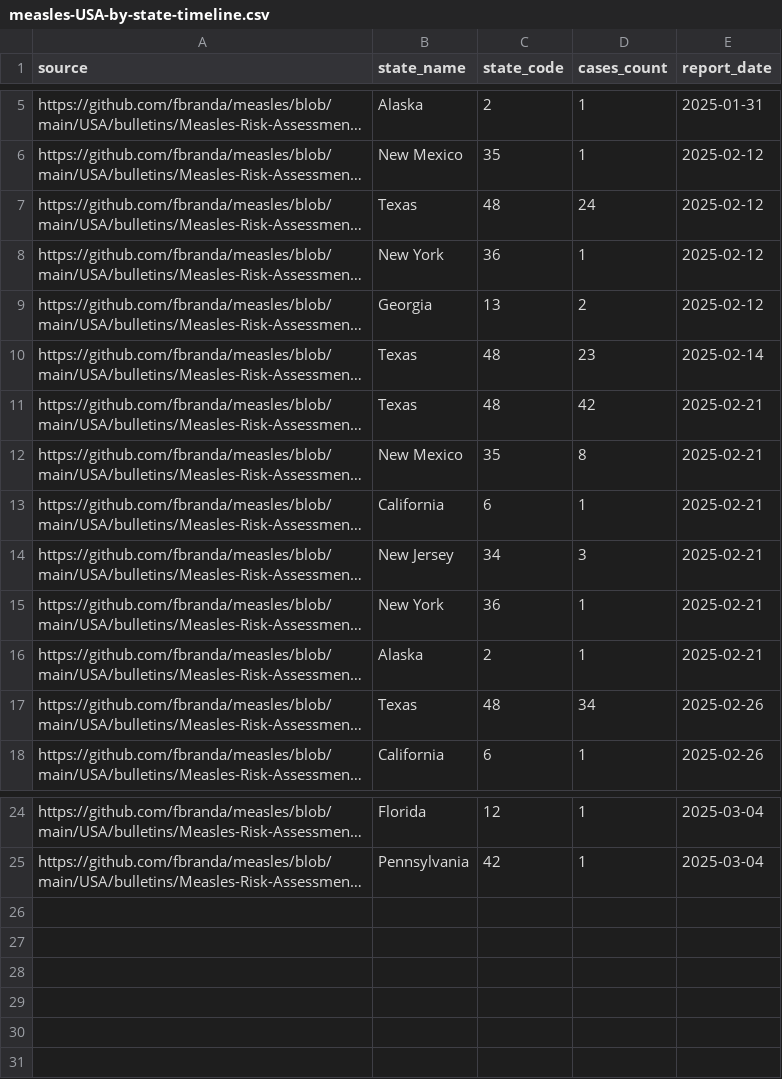
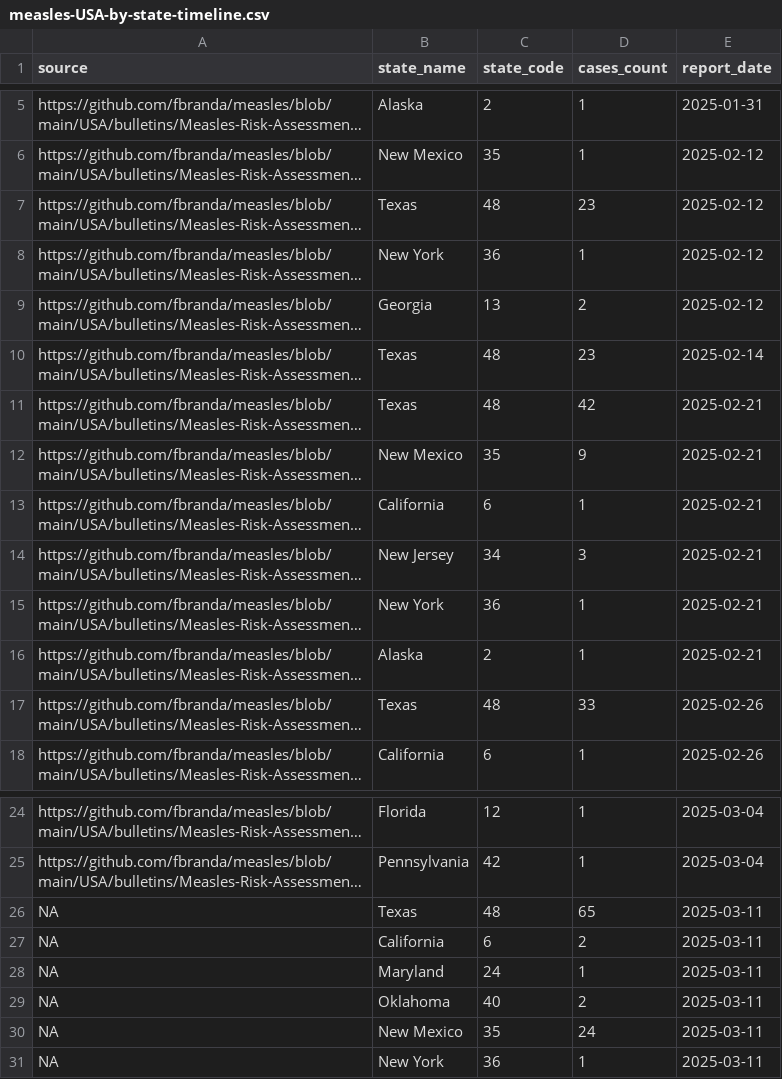
Before and after one commit to ssawant-rsc/measles, a CSV file: USA/data/2025/measles-USA-by-state-timeline.csv, drawn as a sheet; only a part is shown, gaps mark what is left out; long unchanged cells end in …; the diff names each change by its address in the sheet, - before the commit and + after, or states it on an @@ line.

```diff
--- a/USA/data/2025/measles-USA-by-state-timeline.csv
+++ b/USA/data/2025/measles-USA-by-state-timeline.csv
-D7 (cases_count): 24
+D7 (cases_count): 23
-D12 (cases_count): 8
+D12 (cases_count): 9
-D17 (cases_count): 34
+D17 (cases_count): 33
+row 26: NA | Texas | 48 | 65 | 2025-03-11
+row 27: NA | California | 6 | 2 | 2025-03-11
+row 28: NA | Maryland | 24 | 1 | 2025-03-11
+row 29: NA | Oklahoma | 40 | 2 | 2025-03-11
+row 30: NA | New Mexico | 35 | 24 | 2025-03-11
+row 31: NA | New York | 36 | 1 | 2025-03-11
```
Also changed, not shown: USA/data/2025/measles-USA-by-county-timeline.csv, USA/data/2025/measles-USA-confirmed-cases.csv.
